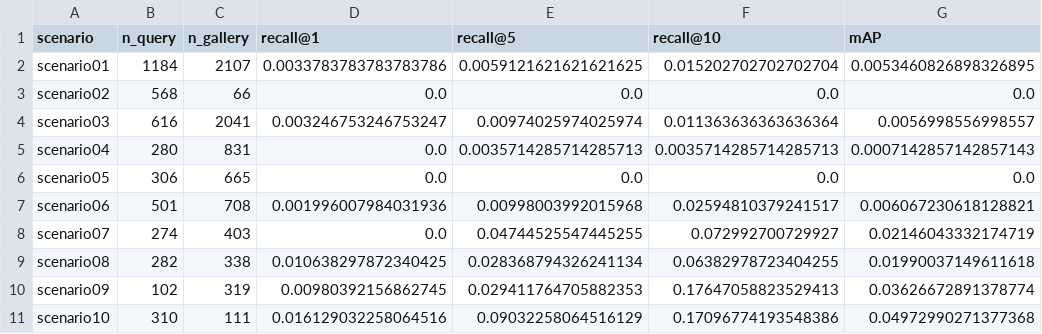
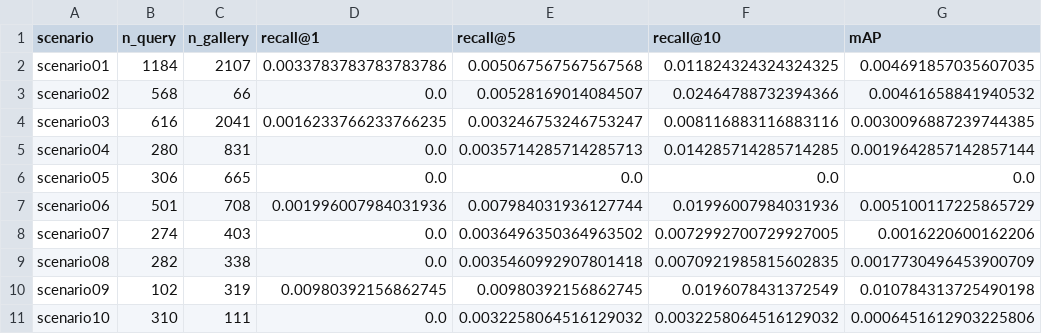
Before and after one commit to Fijohak/WhiteWhale_recognization, a CSV file: outputs/pub_reid/beluga/scenario_summary.csv, drawn as a sheet.

```diff
--- a/outputs/pub_reid/beluga/scenario_summary.csv
+++ b/outputs/pub_reid/beluga/scenario_summary.csv
@@ -1,11 +1,11 @@
 scenario,n_query,n_gallery,recall@1,recall@5,recall@10,mAP
-scenario01,1184,2107,0.0033783783783783786,0.0059121621621621625,0.015202702702702704,0.0053460826898326895
-scenario02,568,66,0.0,0.0,0.0,0.0
-scenario03,616,2041,0.003246753246753247,0.00974025974025974,0.011363636363636364,0.0056998556998557
-scenario04,280,831,0.0,0.0035714285714285713,0.0035714285714285713,0.0007142857142857143
+scenario01,1184,2107,0.0033783783783783786,0.005067567567567568,0.011824324324324325,0.004691857035607035
+scenario02,568,66,0.0,0.00528169014084507,0.02464788732394366,0.00461658841940532
+scenario03,616,2041,0.0016233766233766235,0.003246753246753247,0.008116883116883116,0.0030096887239744385
+scenario04,280,831,0.0,0.0035714285714285713,0.014285714285714285,0.0019642857142857144
 scenario05,306,665,0.0,0.0,0.0,0.0
-scenario06,501,708,0.001996007984031936,0.00998003992015968,0.02594810379241517,0.006067230618128821
-scenario07,274,403,0.0,0.04744525547445255,0.072992700729927,0.02146043332174719
-scenario08,282,338,0.010638297872340425,0.028368794326241134,0.06382978723404255,0.01990037149611618
-scenario09,102,319,0.00980392156862745,0.029411764705882353,0.17647058823529413,0.03626672891378774
-scenario10,310,111,0.016129032258064516,0.09032258064516129,0.17096774193548386,0.04972990271377368
+scenario06,501,708,0.001996007984031936,0.007984031936127744,0.01996007984031936,0.005100117225865729
+scenario07,274,403,0.0,0.0036496350364963502,0.0072992700729927005,0.0016220600162206
+scenario08,282,338,0.0,0.0035460992907801418,0.0070921985815602835,0.0017730496453900709
+scenario09,102,319,0.00980392156862745,0.00980392156862745,0.0196078431372549,0.010784313725490198
+scenario10,310,111,0.0,0.0032258064516129032,0.0032258064516129032,0.0006451612903225806
```
Also changed, not shown: 9 other files.
